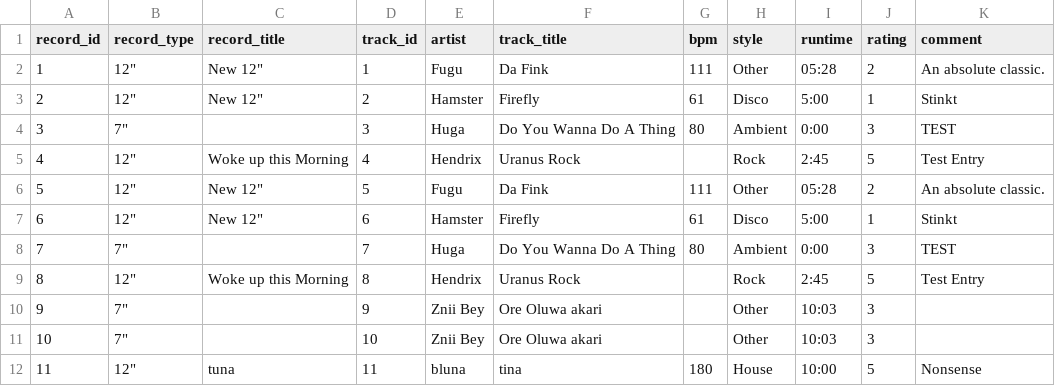
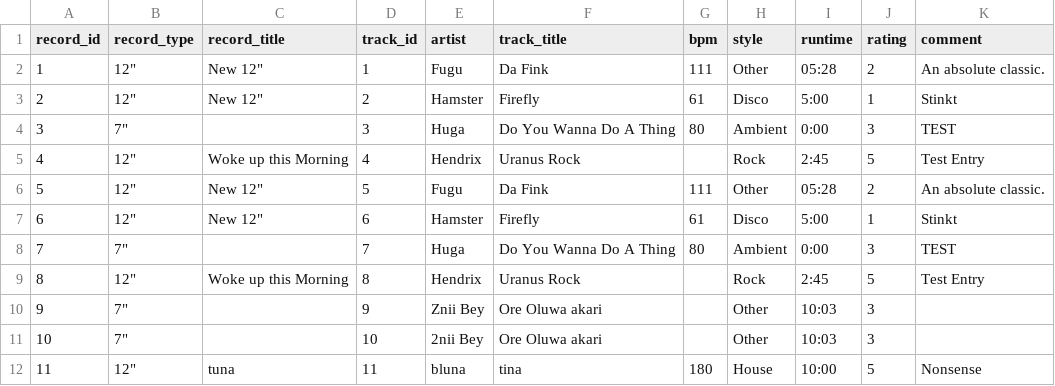
Before and after one commit to rrrh/soulicitor, a CSV file: collection.csv, drawn as a sheet.

Commit message:
Test3

```diff
--- a/collection.csv
+++ b/collection.csv
@@ -10,3 +10,3 @@ record_id,record_type,record_title,track_id,artist,track_title,bpm,style,runtime
 9,"7""",,9,Znii Bey,Ore Oluwa akari,,Other,10:03,3,
-10,"7""",,10,Znii Bey,Ore Oluwa akari,,Other,10:03,3,
+10,"7""",,10,2nii Bey,Ore Oluwa akari,,Other,10:03,3,
 11,"12""",tuna,11,bluna,tina,180,House,10:00,5,Nonsense
```
